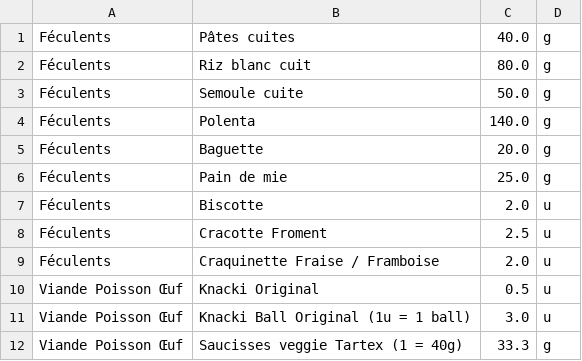
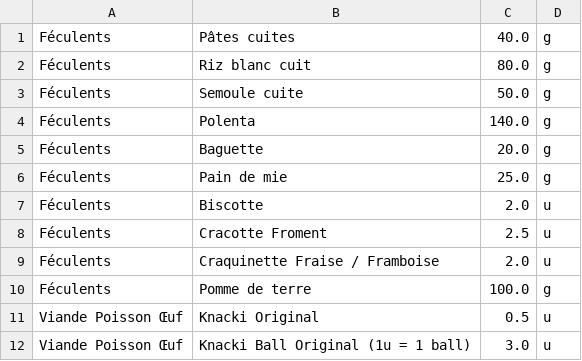
Before and after one commit to agateau/equiv, a CSV file: app/src/main/assets/products.csv, drawn as a sheet; only a part is shown; the shorter side is filled out with more unchanged rows.

```diff
--- a/app/src/main/assets/products.csv
+++ b/app/src/main/assets/products.csv
@@ -9,2 +9,3 @@ Féculents;Cracotte Froment;2.5;u
 Féculents;Craquinette Fraise / Framboise;2.0;u
+Féculents;Pomme de terre;100.0;g
 Viande Poisson Œuf;Knacki Original;0.5;u
```
Also changed, not shown: 1 other file.
